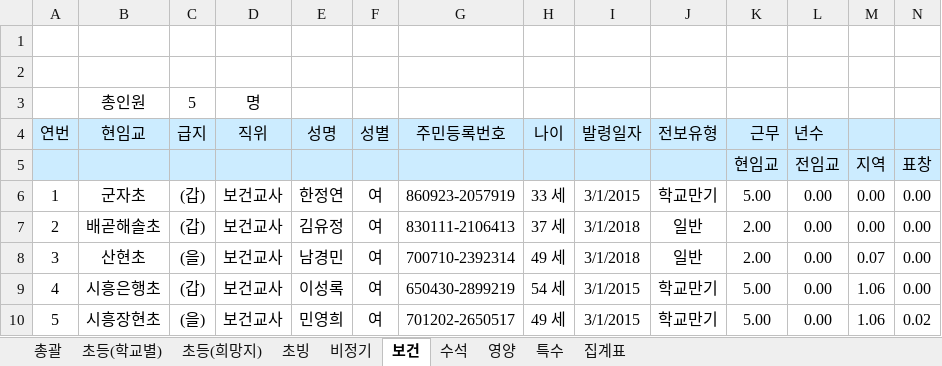
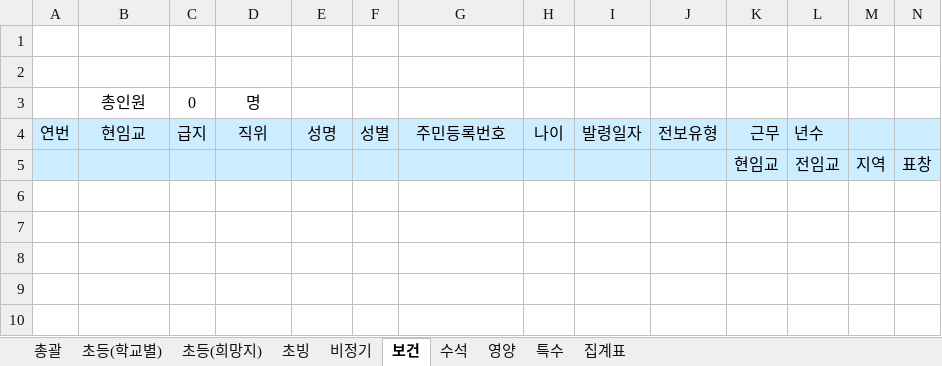
Before and after one commit to sjhan2781/py-transfer-tool, an Excel workbook: example_internal.xlsx, sheet 보건, drawn as a sheet; only a part is shown; values as stored, in another font and other column widths than the file's, no borders; conditional formats not drawn; rows hold the shown columns only; the diff names each change by its address in the sheet, - before the commit and + after, or states it on an @@ line.

```diff
--- a/example_internal.xlsx (sheet 보건)
+++ b/example_internal.xlsx (sheet 보건)
-C3: 5
+C3: 0
-row 6: 1 | 군자초 | (갑) | 보건교사 | 한정연 | 여 | 860923-2057919 | 33 세 | 3/1/2015 | 학교만기 | 5.00 | 0.00 | 0.00 | 0.00
-row 7: 2 | 배곧해솔초 | (갑) | 보건교사 | 김유정 | 여 | 830111-2106413 | 37 세 | 3/1/2018 | 일반 | 2.00 | 0.00 | 0.00 | 0.00
-row 8: 3 | 산현초 | (을) | 보건교사 | 남경민 | 여 | 700710-2392314 | 49 세 | 3/1/2018 | 일반 | 2.00 | 0.00 | 0.07 | 0.00
-row 9: 4 | 시흥은행초 | (갑) | 보건교사 | 이성록 | 여 | 650430-2899219 | 54 세 | 3/1/2015 | 학교만기 | 5.00 | 0.00 | 1.06 | 0.00
-row 10: 5 | 시흥장현초 | (을) | 보건교사 | 민영희 | 여 | 701202-2650517 | 49 세 | 3/1/2015 | 학교만기 | 5.00 | 0.00 | 1.06 | 0.02
```
Also changed, not shown: sheet 초빙, sheet 수석, sheet 특수, sheet 비정기, sheet 영양.
